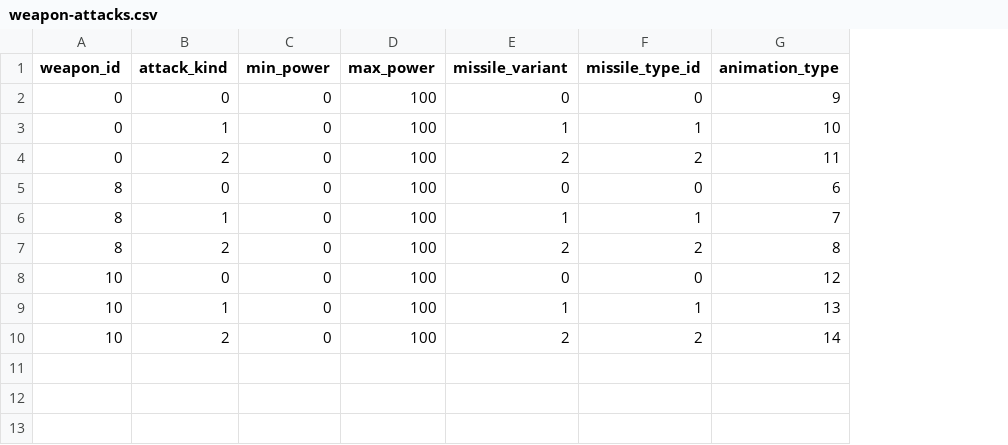
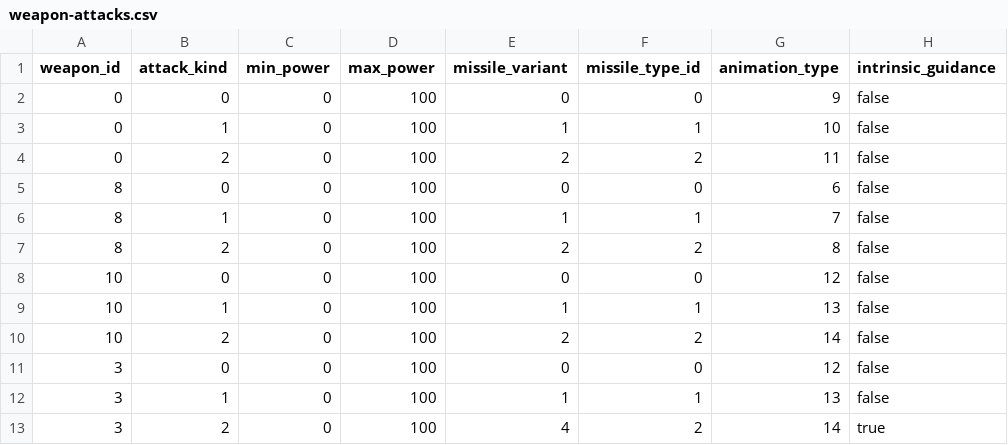
Before and after one commit to onitofu/taan-backend, a CSV file: src/main/resources/match/weapon-attacks.csv, drawn as a sheet; the diff names each change by its address in the sheet, - before the commit and + after, or states it on an @@ line.

```diff
--- a/src/main/resources/match/weapon-attacks.csv
+++ b/src/main/resources/match/weapon-attacks.csv
+column H (intrinsic_guidance), rows 2-10: all false
+row 11: 3 | 0 | 0 | 100 | 0 | 0 | 12 | false
+row 12: 3 | 1 | 0 | 100 | 1 | 1 | 13 | false
+row 13: 3 | 2 | 0 | 100 | 4 | 2 | 14 | true
```
Also changed, not shown: src/main/resources/match/missile-terrain.csv, 33 other files.
